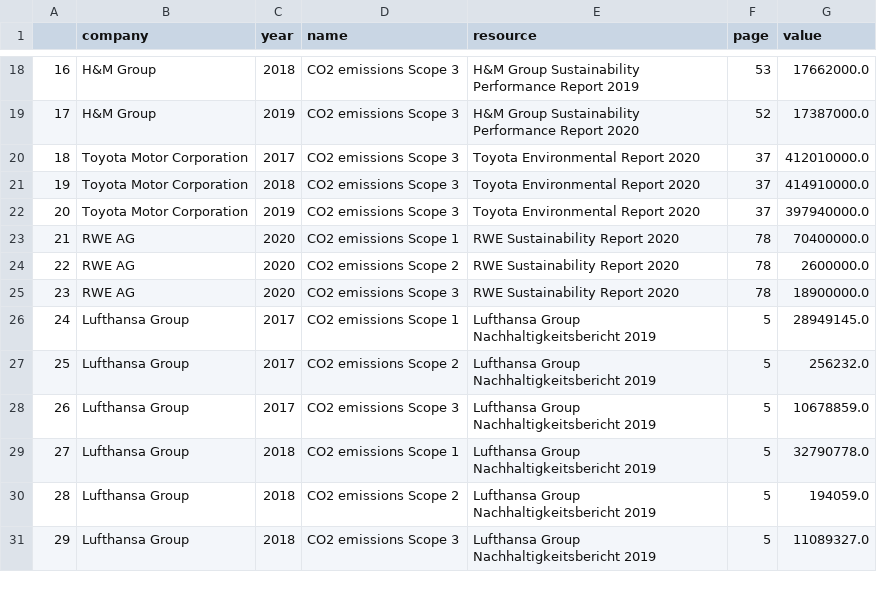
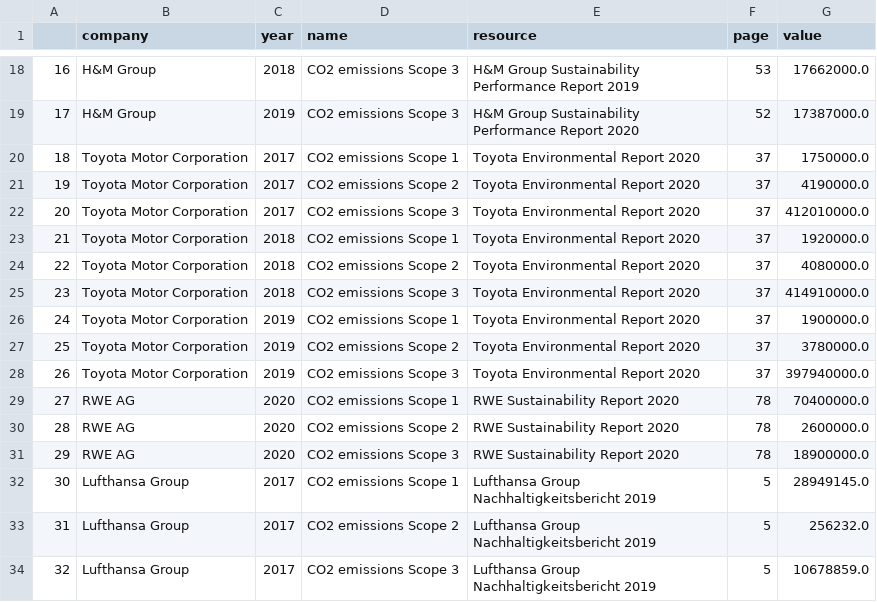
Before and after one commit to JulianWgs/sustainability-database, a CSV file: data.csv, drawn as a sheet; only a part is shown, gaps mark what is left out; the shorter side is filled out with more unchanged rows; addresses are those after the commit; the diff names each change by its address in the sheet, - before the commit and + after, or states it on an @@ line.

Commit message:
Add scope 1 and 2 emissions for Toyota

```diff
--- a/data.csv
+++ b/data.csv
+row 20: 18 | Toyota Motor Corporation | 2017 | CO2 emissions Scope 1 | Toyota Environmental Report 2020 | 37 | 1750000.0
+row 21: 19 | Toyota Motor Corporation | 2017 | CO2 emissions Scope 2 | Toyota Environmental Report 2020 | 37 | 4190000.0
@@ column A renumbered from row 22 down @@
+row 23: 21 | Toyota Motor Corporation | 2018 | CO2 emissions Scope 1 | Toyota Environmental Report 2020 | 37 | 1920000.0
+row 24: 22 | Toyota Motor Corporation | 2018 | CO2 emissions Scope 2 | Toyota Environmental Report 2020 | 37 | 4080000.0
+row 26: 24 | Toyota Motor Corporation | 2019 | CO2 emissions Scope 1 | Toyota Environmental Report 2020 | 37 | 1900000.0
+row 27: 25 | Toyota Motor Corporation | 2019 | CO2 emissions Scope 2 | Toyota Environmental Report 2020 | 37 | 3780000.0
```
